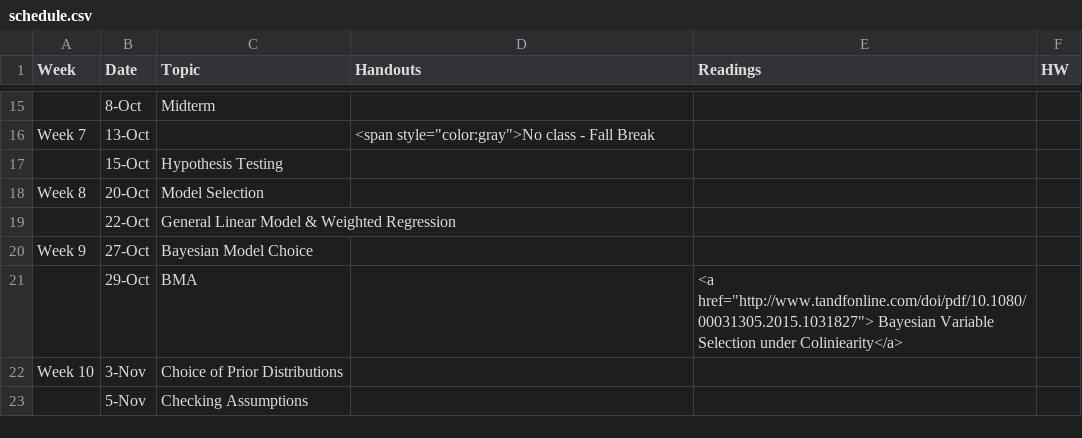
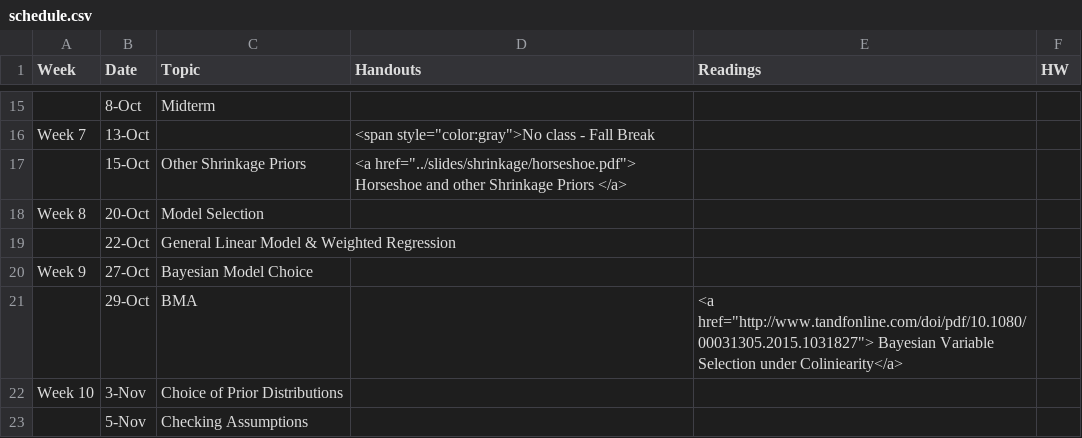
Before and after one commit to merliseclyde/sta721-F16, a CSV file: STA721_F15_web/_csv/schedule.csv, drawn as a sheet; only a part is shown, gaps mark what is left out; the diff names each change by its address in the sheet, - before the commit and + after, or states it on an @@ line.

Commit message:
added shrinkage lecture

```diff
--- a/STA721_F15_web/_csv/schedule.csv
+++ b/STA721_F15_web/_csv/schedule.csv
-C17 (Topic): Hypothesis Testing
+C17 (Topic): Other Shrinkage Priors
-D17 (Handouts): (empty)
+D17 (Handouts): <a href="../slides/shrinkage/horseshoe.pdf"> Horseshoe and other Shrinkage Priors </a>
```
